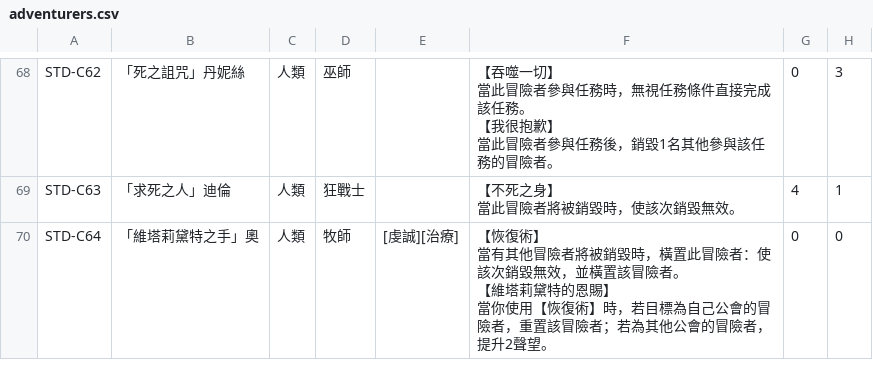
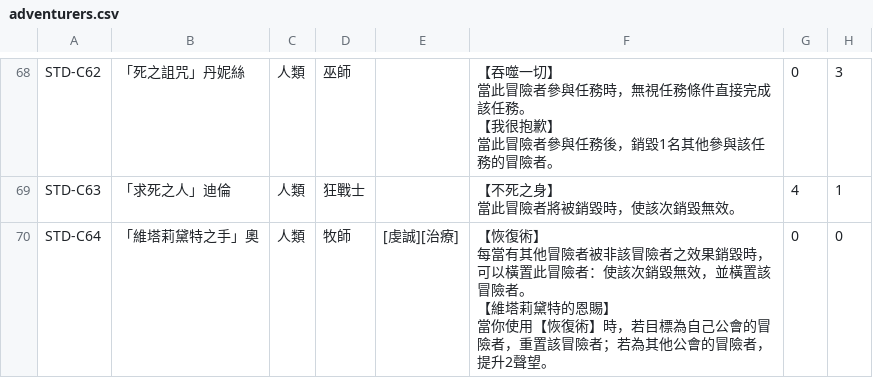
Before and after one commit to relaxstory/AdventurerGuilds, a CSV file: data/raw/adventurers.csv, drawn as a sheet; only a part is shown, gaps mark what is left out; ↵ is a line break in a cell; the diff names each change by its address in the sheet, - before the commit and + after, or states it on an @@ line.

```diff
--- a/data/raw/adventurers.csv
+++ b/data/raw/adventurers.csv
-F70: …復術】 ↵ 當有其他冒險者將被銷毀時，橫置此冒…
+F70: …復術】 ↵ 每當有其他冒險者被非該冒險者之效果銷毀時，可以橫置此冒…
```
Also changed, not shown: data/skill-mapping.csv, 14 other files.
